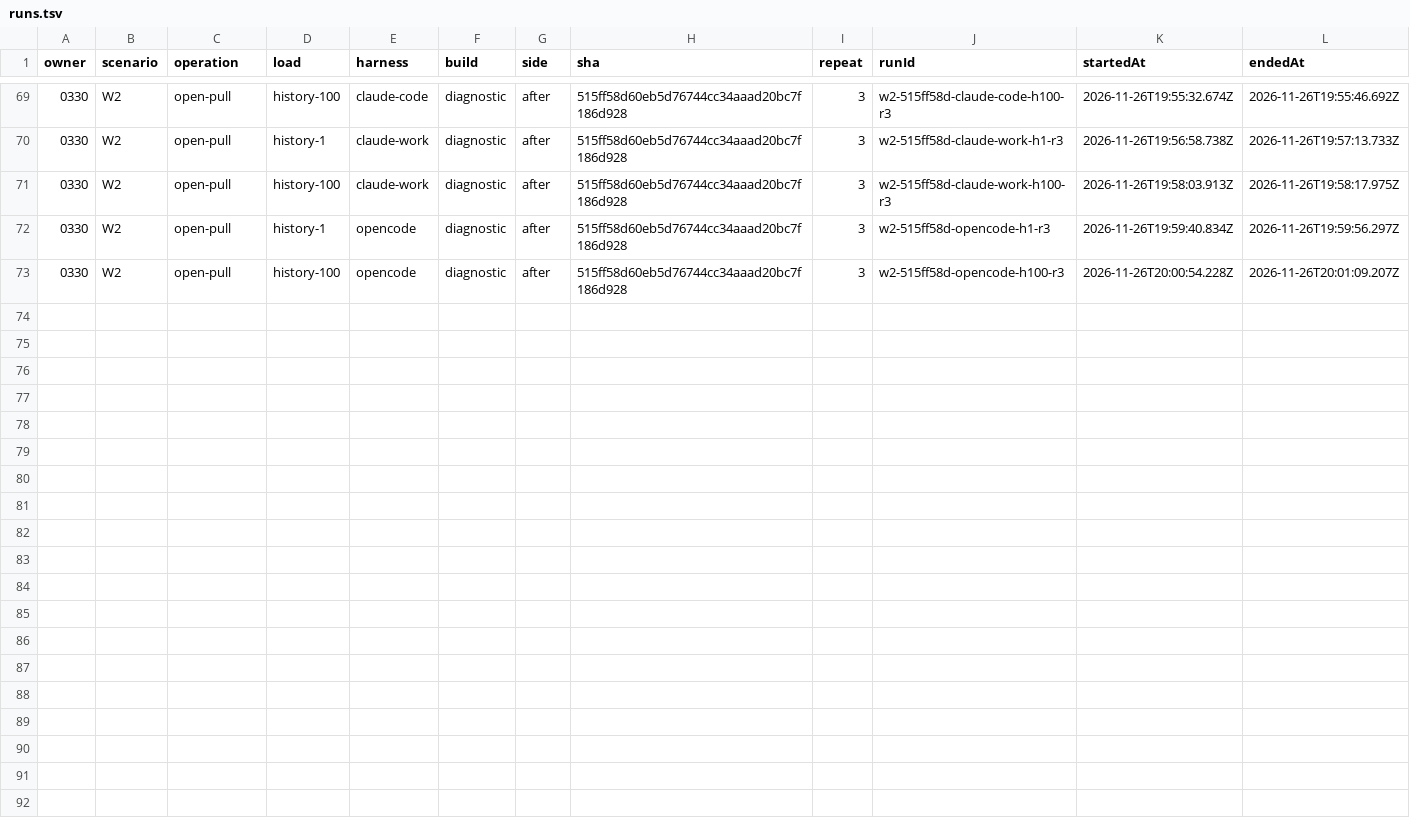
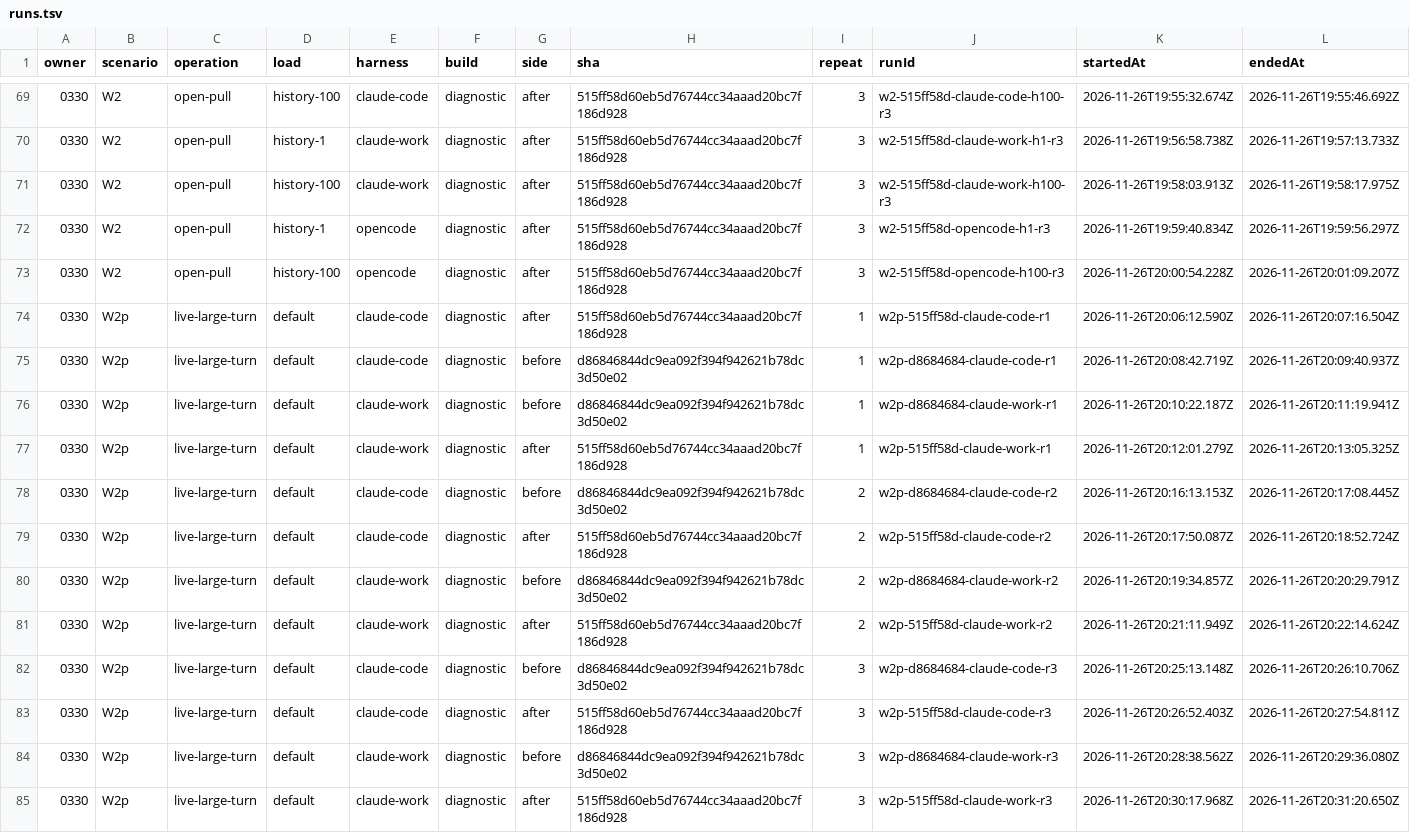
Before and after one commit to muzaby/orca-skin, a TSV file: docs/handoff/0330-windows-responsiveness-verdict/evidence/wu-w/phase1/runs.tsv, drawn as a sheet; only a part is shown, gaps mark what is left out; rows hold the shown columns only; the diff names each change by its address in the sheet, - before the commit and + after, or states it on an @@ line.

```diff
--- a/docs/handoff/0330-windows-responsiveness-verdict/evidence/wu-w/phase1/runs.tsv
+++ b/docs/handoff/0330-windows-responsiveness-verdict/evidence/wu-w/phase1/runs.tsv
+row 74: 0330 | W2p | live-large-turn | default | claude-code | diagnostic | after | 515ff58d60eb5d76744cc34aaad20bc7f186d928 | 1 | w2p-515ff58d-claude-code-r1 | 2026-11-26T20:06:12.590Z | 2026-11-26T20:07:16.504Z
+row 75: 0330 | W2p | live-large-turn | default | claude-code | diagnostic | before | d86846844dc9ea092f394f942621b78dc3d50e02 | 1 | w2p-d8684684-claude-code-r1 | 2026-11-26T20:08:42.719Z | 2026-11-26T20:09:40.937Z
+row 76: 0330 | W2p | live-large-turn | default | claude-work | diagnostic | before | d86846844dc9ea092f394f942621b78dc3d50e02 | 1 | w2p-d8684684-claude-work-r1 | 2026-11-26T20:10:22.187Z | 2026-11-26T20:11:19.941Z
+row 77: 0330 | W2p | live-large-turn | default | claude-work | diagnostic | after | 515ff58d60eb5d76744cc34aaad20bc7f186d928 | 1 | w2p-515ff58d-claude-work-r1 | 2026-11-26T20:12:01.279Z | 2026-11-26T20:13:05.325Z
+row 78: 0330 | W2p | live-large-turn | default | claude-code | diagnostic | before | d86846844dc9ea092f394f942621b78dc3d50e02 | 2 | w2p-d8684684-claude-code-r2 | 2026-11-26T20:16:13.153Z | 2026-11-26T20:17:08.445Z
+row 79: 0330 | W2p | live-large-turn | default | claude-code | diagnostic | after | 515ff58d60eb5d76744cc34aaad20bc7f186d928 | 2 | w2p-515ff58d-claude-code-r2 | 2026-11-26T20:17:50.087Z | 2026-11-26T20:18:52.724Z
+row 80: 0330 | W2p | live-large-turn | default | claude-work | diagnostic | before | d86846844dc9ea092f394f942621b78dc3d50e02 | 2 | w2p-d8684684-claude-work-r2 | 2026-11-26T20:19:34.857Z | 2026-11-26T20:20:29.791Z
+row 81: 0330 | W2p | live-large-turn | default | claude-work | diagnostic | after | 515ff58d60eb5d76744cc34aaad20bc7f186d928 | 2 | w2p-515ff58d-claude-work-r2 | 2026-11-26T20:21:11.949Z | 2026-11-26T20:22:14.624Z
+row 82: 0330 | W2p | live-large-turn | default | claude-code | diagnostic | before | d86846844dc9ea092f394f942621b78dc3d50e02 | 3 | w2p-d8684684-claude-code-r3 | 2026-11-26T20:25:13.148Z | 2026-11-26T20:26:10.706Z
+row 83: 0330 | W2p | live-large-turn | default | claude-code | diagnostic | after | 515ff58d60eb5d76744cc34aaad20bc7f186d928 | 3 | w2p-515ff58d-claude-code-r3 | 2026-11-26T20:26:52.403Z | 2026-11-26T20:27:54.811Z
+row 84: 0330 | W2p | live-large-turn | default | claude-work | diagnostic | before | d86846844dc9ea092f394f942621b78dc3d50e02 | 3 | w2p-d8684684-claude-work-r3 | 2026-11-26T20:28:38.562Z | 2026-11-26T20:29:36.080Z
+row 85: 0330 | W2p | live-large-turn | default | claude-work | diagnostic | after | 515ff58d60eb5d76744cc34aaad20bc7f186d928 | 3 | w2p-515ff58d-claude-work-r3 | 2026-11-26T20:30:17.968Z | 2026-11-26T20:31:20.650Z
```
Also changed, not shown: 4 other files.
